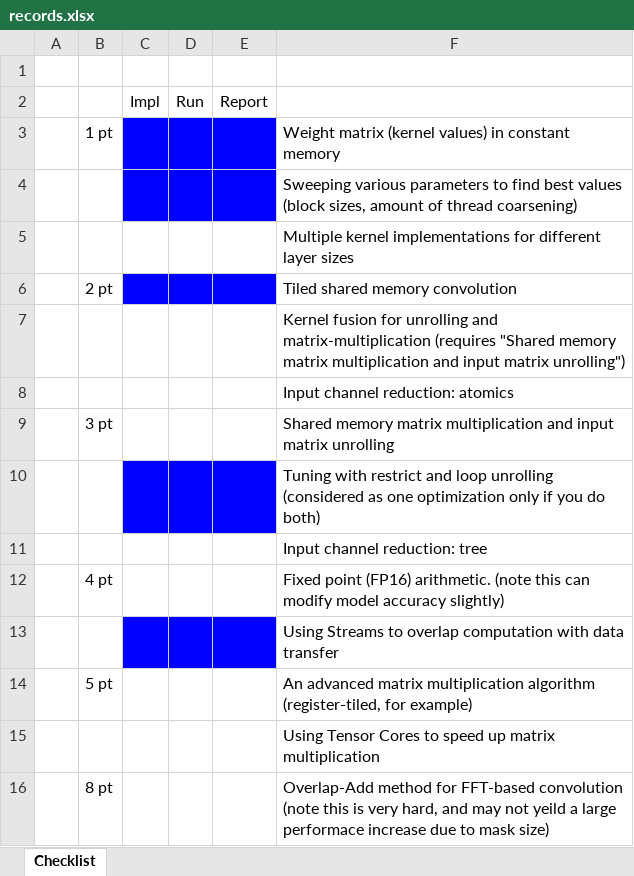
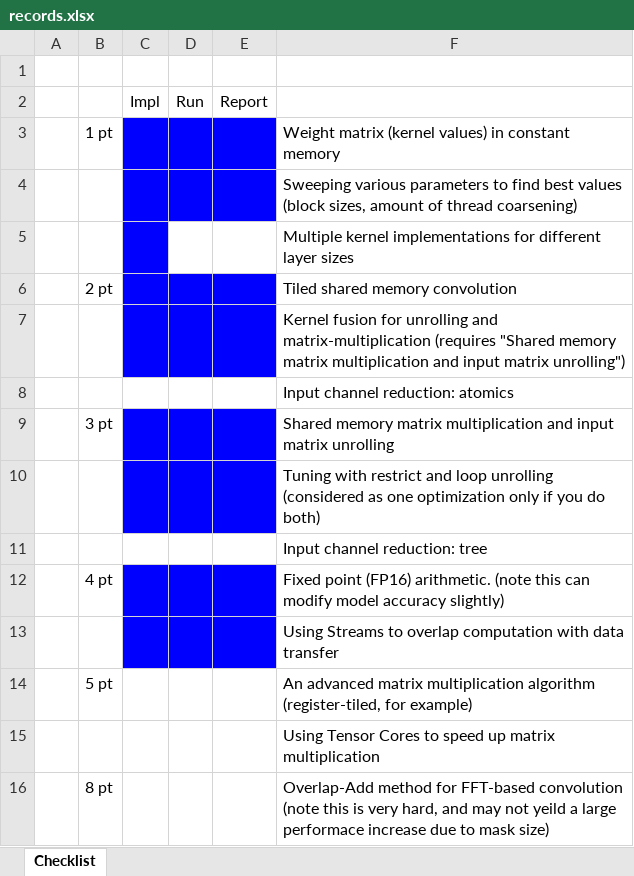
Before and after one commit to y3nr1ng/ece408-21fa, an Excel workbook: records.xlsx, sheet Checklist, drawn as a sheet; values as stored, in another font and other column widths than the file's, no borders; the diff names each change by its address in the sheet, - before the commit and + after, or states it on an @@ line.

```diff
--- a/records.xlsx (sheet Checklist)
+++ b/records.xlsx (sheet Checklist)
-C5 fill: none
+C5 fill: #0000FF
-C7:E7 fill: none
+C7:E7 fill: #0000FF
-C9:E9 fill: none
+C9:E9 fill: #0000FF
-C12:E12 fill: none
+C12:E12 fill: #0000FF
```
Also changed, not shown: 9 other files.
